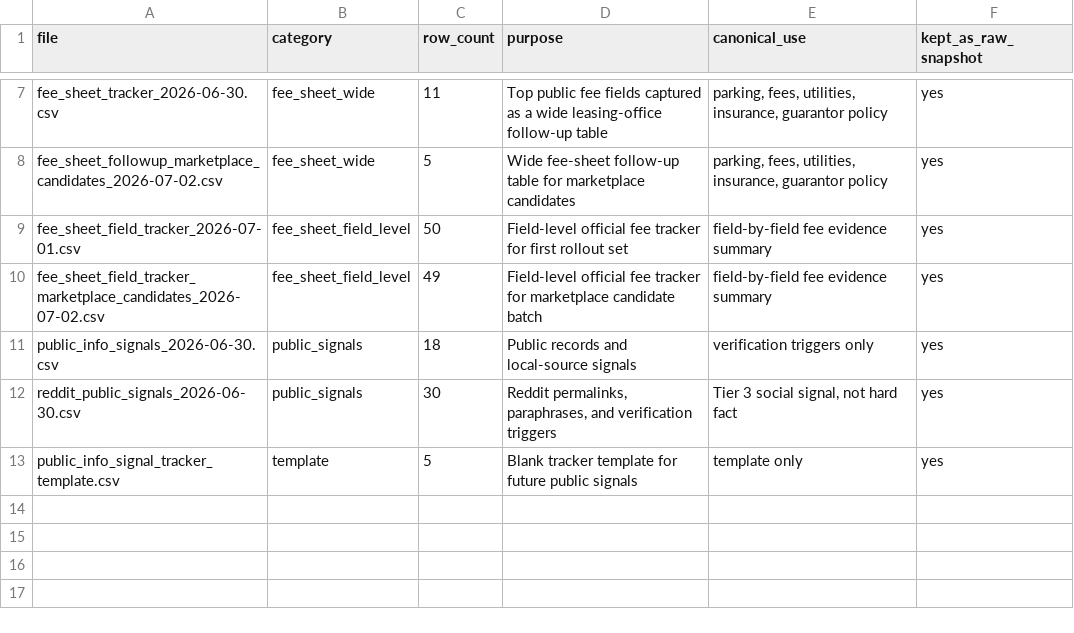
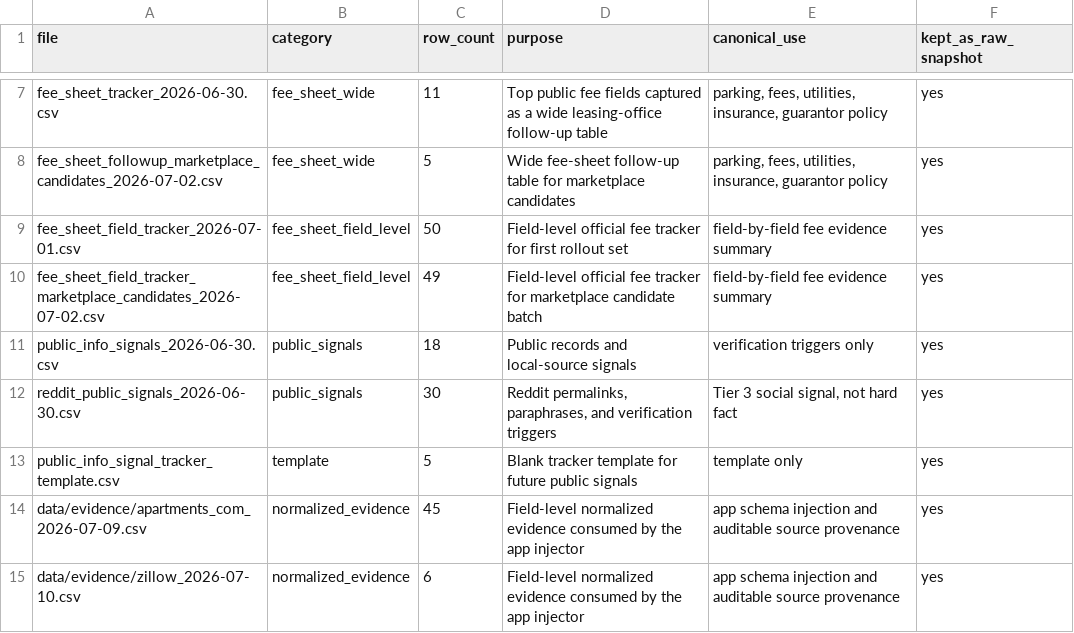
Before and after one commit to XY-Vince/nhv-apartment-fit-checker, a CSV file: data/csv_source_inventory_2026-07-10.csv (was data/csv_source_inventory_2026-07-02.csv), drawn as a sheet; only a part is shown, gaps mark what is left out; the diff names each change by its address in the sheet, - before the commit and + after, or states it on an @@ line.

```diff
--- a/data/csv_source_inventory_2026-07-02.csv
+++ b/data/csv_source_inventory_2026-07-10.csv
+row 14: data/evidence/apartments_com_2026-07-09.csv | normalized_evidence | 45 | Field-level normalized evidence consumed by the app injector | app schema injection and auditable source provenance | yes
+row 15: data/evidence/zillow_2026-07-10.csv | normalized_evidence | 6 | Field-level normalized evidence consumed by the app injector | app schema injection and auditable source provenance | yes
```
Also changed, not shown: 12 other files.
